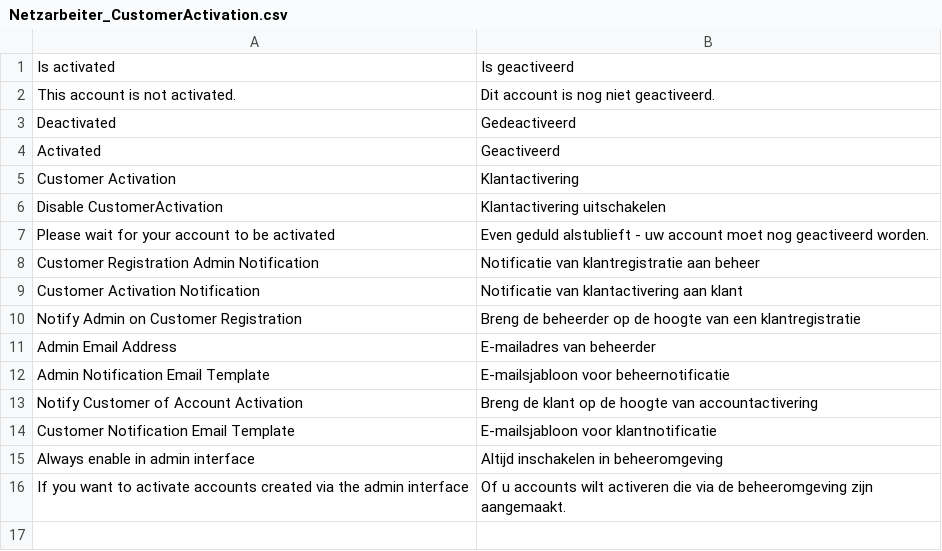
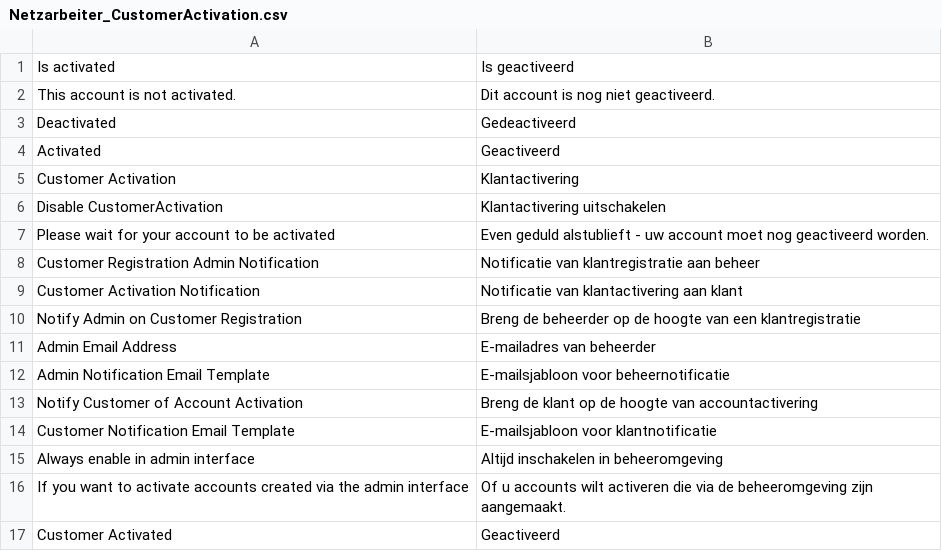
Before and after one commit to Vinai/customer-activation, a CSV file: app/locale/nl_NL/Netzarbeiter_CustomerActivation.csv, drawn as a sheet; the diff names each change by its address in the sheet, - before the commit and + after, or states it on an @@ line.

Commit message:
Added one line to Dutch (nl_NL) translation CSV

```diff
--- a/app/locale/nl_NL/Netzarbeiter_CustomerActivation.csv
+++ b/app/locale/nl_NL/Netzarbeiter_CustomerActivation.csv
+row 17: Customer Activated | Geactiveerd
```
